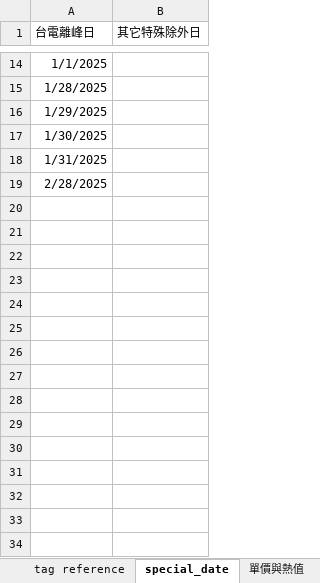
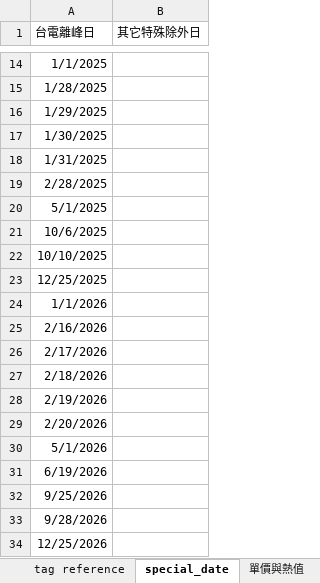
Before and after one commit to JoesphChou/InterfaceForDispatch, an Excel workbook: parameter.xlsx, sheet special_date, drawn as a sheet; only a part is shown, gaps mark what is left out; values as stored, in another font and other column widths than the file's, no borders; the diff names each change by its address in the sheet, - before the commit and + after, or states it on an @@ line.

```diff
--- a/parameter.xlsx (sheet special_date)
+++ b/parameter.xlsx (sheet special_date)
+row 20: 5/1/2025
+row 21: 10/6/2025
+row 22: 10/10/2025
+row 23: 12/25/2025
+row 24: 1/1/2026
+row 25: 2/16/2026
+row 26: 2/17/2026
+row 27: 2/18/2026
+row 28: 2/19/2026
+row 29: 2/20/2026
+row 30: 5/1/2026
+row 31: 6/19/2026
+row 32: 9/25/2026
+row 33: 9/28/2026
+row 34: 12/25/2026
```
Also changed, not shown: 5 other files.
